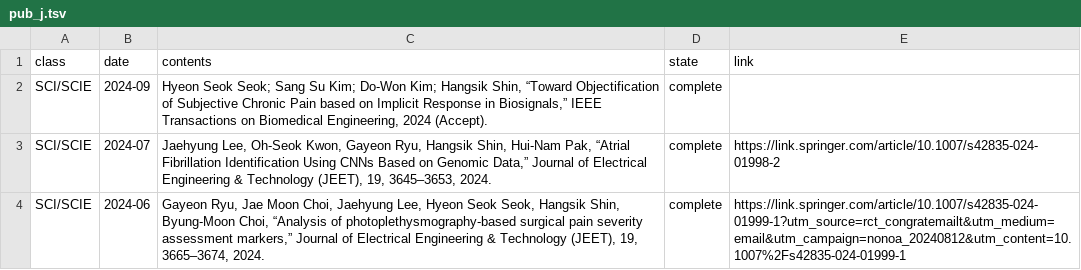
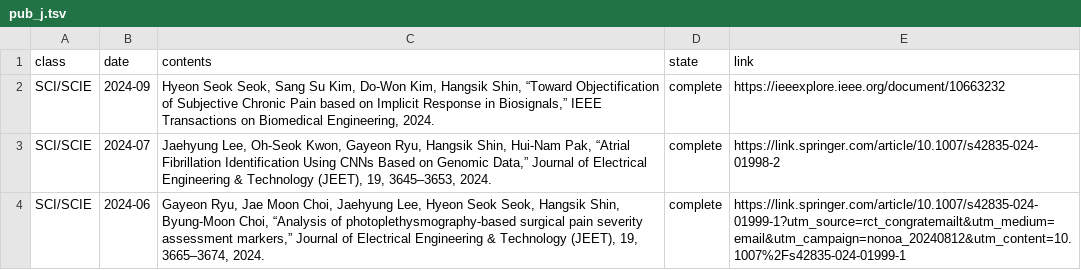
Before and after one commit to thisisyjin/dlab-amc.github.io, a TSV file: _data/sheets/pub_j.tsv, drawn as a sheet; only a part is shown.

Commit message:
Edit: pub링크 추가

```diff
--- a/_data/sheets/pub_j.tsv
+++ b/_data/sheets/pub_j.tsv
@@ -1,3 +1,3 @@
 class	date	contents	state	link
-SCI/SCIE	2024-09	Hyeon Seok Seok; Sang Su Kim; Do-Won Kim; Hangsik Shin, “Toward Objectification of Subjective Chronic Pain based on Implicit Response in Biosignals,” IEEE Transactions on Biomedical Engineering, 2024 (Accept). 	complete	
+SCI/SCIE	2024-09	Hyeon Seok Seok, Sang Su Kim, Do-Won Kim, Hangsik Shin, “Toward Objectification of Subjective Chronic Pain based on Implicit Response in Biosignals,” IEEE Transactions on Biomedical Engineering, 2024. 	complete	https://ieeexplore.ieee.org/document/10663232
 SCI/SCIE	2024-07	Jaehyung Lee, Oh-Seok Kwon, Gayeon Ryu, Hangsik Shin, Hui-Nam Pak, “Atrial Fibrillation Identification Using CNNs Based on Genomic Data,” Journal of Electrical Engineering & Technology (JEET), 19, 3645–3653, 2024. 	complete	https://link.springer.com/article/10.1007/s42835-024-01998-2
```
